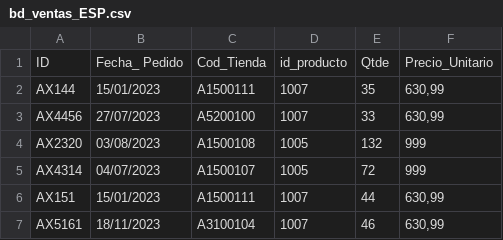
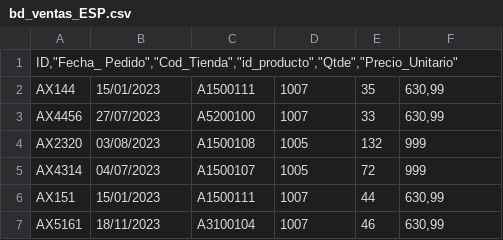
Before and after one commit to jrojass5/DIP-OPC-GRA-ANA-DAT-PYTHON-VIR-, a CSV file: bd_ventas_ESP.csv, drawn as a sheet; only a part is shown; removed rows and columns are numbered as before the commit, all else as after; the diff names each change by its address in the sheet, - before the commit and + after, or states it on an @@ line.

Commit message:
Update bd_ventas_ESP.csv

```diff
--- a/bd_ventas_ESP.csv
+++ b/bd_ventas_ESP.csv
-row 1: ID | Fecha_ Pedido | Cod_Tienda | id_producto | Qtde | Precio_Unitario
+row 1: ID,"Fecha_ Pedido","Cod_Tienda","id_producto","Qtde","Precio_Unitario"
```
